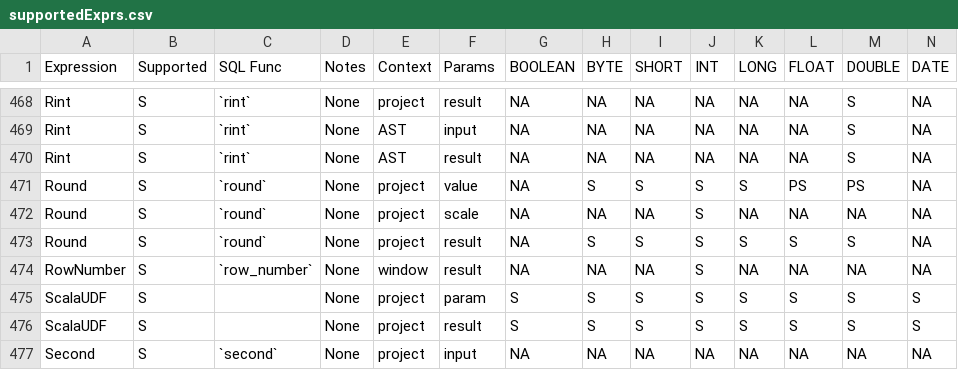
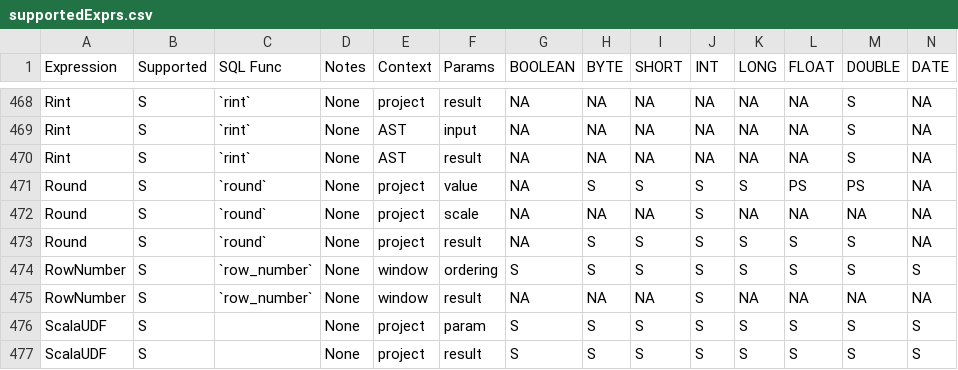
Before and after one commit to NVIDIA/spark-rapids, a CSV file: tools/generated_files/320/supportedExprs.csv, drawn as a sheet; only a part is shown, gaps mark what is left out; the shorter side is filled out with more unchanged rows; rows hold the shown columns only; the diff names each change by its address in the sheet, - before the commit and + after, or states it on an @@ line.

```diff
--- a/tools/generated_files/320/supportedExprs.csv
+++ b/tools/generated_files/320/supportedExprs.csv
+row 474: RowNumber | S | `row_number` | None | window | ordering | S | S | S | S | S | S | S | S
```
Also changed, not shown: tools/generated_files/321/supportedExprs.csv, tools/generated_files/321cdh/supportedExprs.csv, 23 other files.
